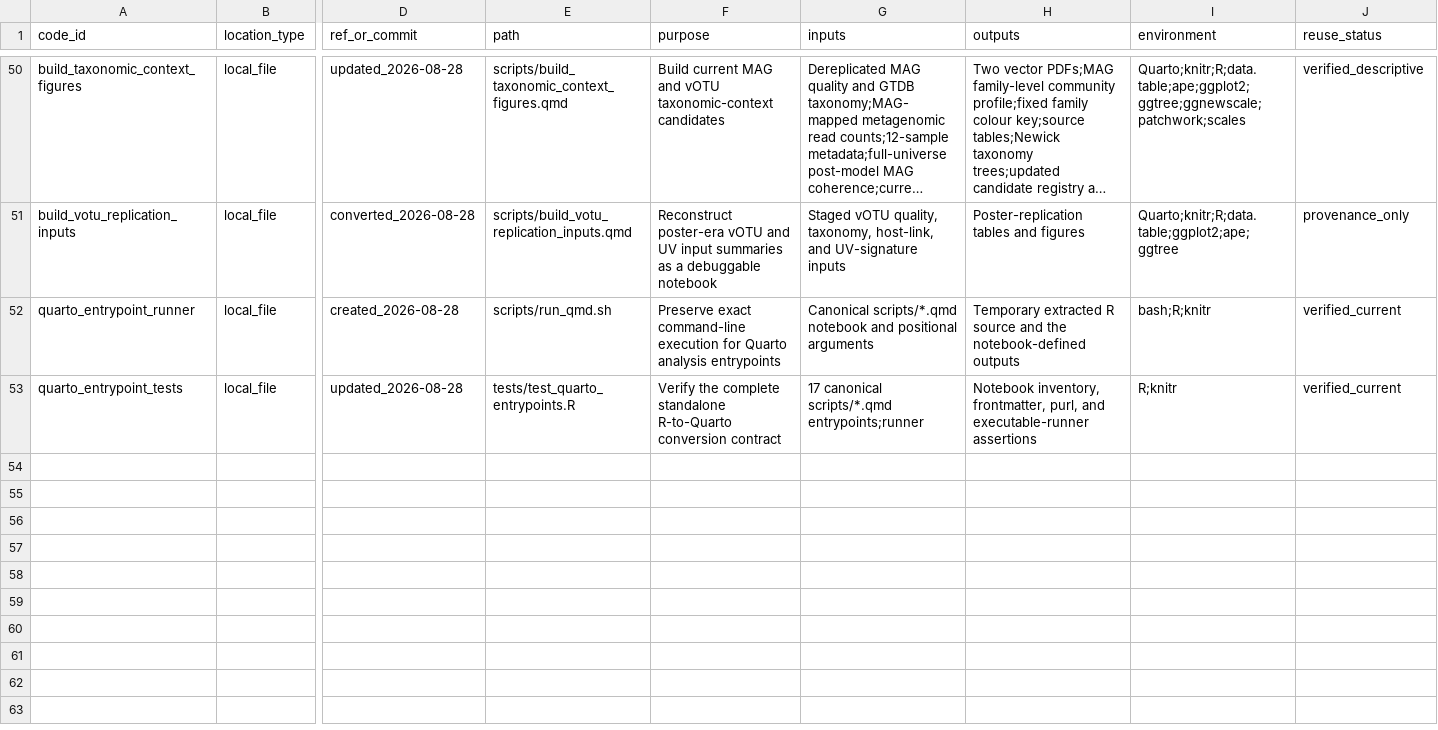
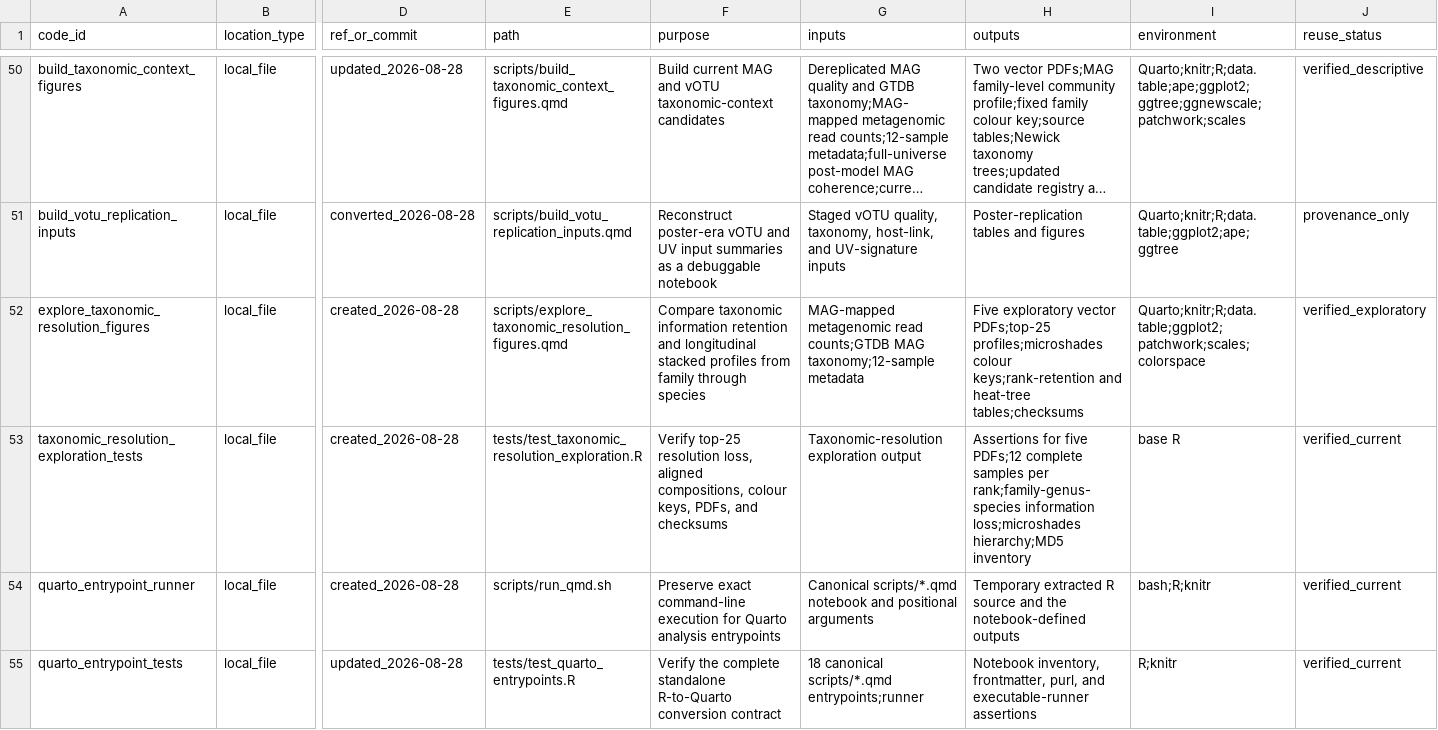
Before and after one commit to shaman-narayanasamy/phage_uv_ecology_analysis, a TSV file: manifests/code_manifest.tsv, drawn as a sheet; only a part is shown, gaps mark what is left out; long unchanged cells end in …; addresses are those after the commit; rows hold the shown columns only; the diff names each change by its address in the sheet, - before the commit and + after, or states it on an @@ line.

Commit message:
Explore MAG taxonomic resolution

```diff
--- a/manifests/code_manifest.tsv
+++ b/manifests/code_manifest.tsv
+row 52: explore_taxonomic_resolution_figures | local_file | created_2026-08-28 | scripts/explore_taxonomic_resolution_figures.qmd | Compare taxonomic information retention and longitudinal stacked profiles from family through species | MAG-mapped metagenomic read counts;GTDB MAG taxonomy;12-sample metadata | Five exploratory vector PDFs;top-25 profiles;microshades colour keys;rank-retention and heat-tree tables;checksums | Quarto;knitr;R;data.table;ggplot2;patchwork;scales;colorspace | verified_exploratory
+row 53: taxonomic_resolution_exploration_tests | local_file | created_2026-08-28 | tests/test_taxonomic_resolution_exploration.R | Verify top-25 resolution loss, aligned compositions, colour keys, PDFs, and checksums | Taxonomic-resolution exploration output | Assertions for five PDFs;12 complete samples per rank;family-genus-species information loss;microshades hierarchy;MD5 inventory | base R | verified_current
-G55 (inputs): 17 canonical scripts/*.qmd entrypoints;runner
+G55 (inputs): 18 canonical scripts/*.qmd entrypoints;runner
```
Also changed, not shown: manifests/data_manifest.tsv, 7 other files.
